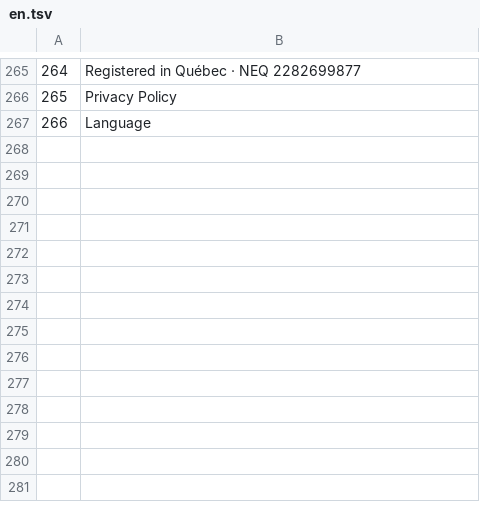
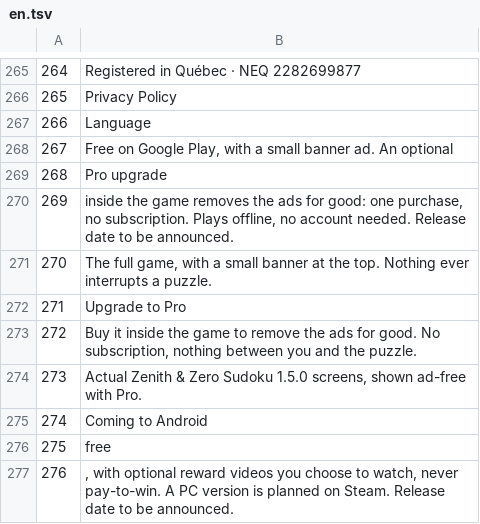
Before and after one commit to DoublePerspective/Double-Perspective, a TSV file: tools/i18n/en.tsv, drawn as a sheet; only a part is shown, gaps mark what is left out.

```diff
--- a/tools/i18n/en.tsv
+++ b/tools/i18n/en.tsv
@@ -267 +267,11 @@
 266	Language
+267	Free on Google Play, with a small banner ad. An optional
+268	Pro upgrade
+269	inside the game removes the ads for good: one purchase, no subscription. Plays offline, no account needed. Release date to be announced.
+270	The full game, with a small banner at the top. Nothing ever interrupts a puzzle.
+271	Upgrade to Pro
+272	Buy it inside the game to remove the ads for good. No subscription, nothing between you and the puzzle.
+273	Actual Zenith & Zero Sudoku 1.5.0 screens, shown ad-free with Pro.
+274	Coming to Android
+275	free
+276	, with optional reward videos you choose to watch, never pay-to-win. A PC version is planned on Steam. Release date to be announced.
```
Also changed, not shown: tools/i18n/fr.tsv, 6 other files.
